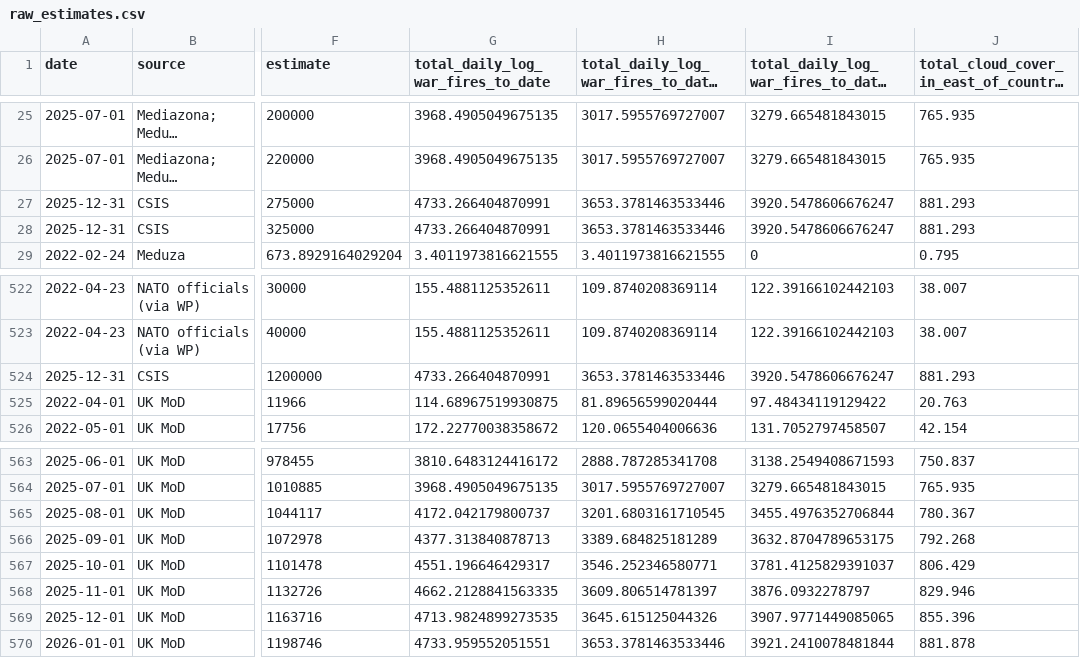
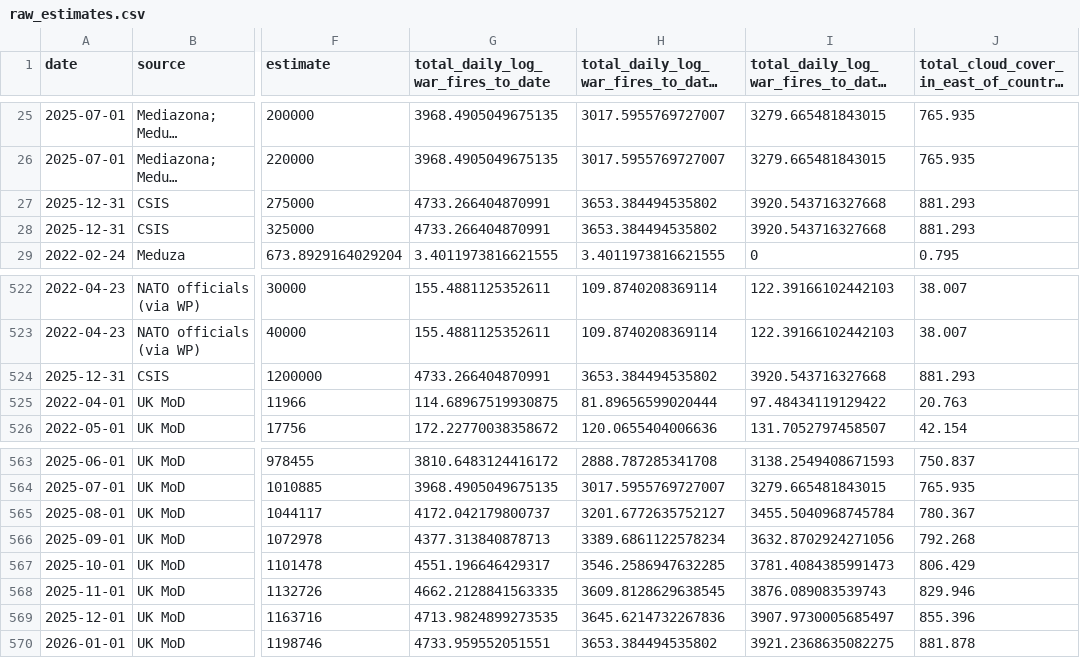
Before and after one commit to TheEconomist/the-economist-ukraine-war-dead-and-wounded-estimates, a CSV file: output-data/tracker/raw_estimates.csv, drawn as a sheet; only a part is shown, gaps mark what is left out; long unchanged cells end in …; the diff names each change by its address in the sheet, - before the commit and + after, or states it on an @@ line.

```diff
--- a/output-data/tracker/raw_estimates.csv
+++ b/output-data/tracker/raw_estimates.csv
-H27:H28: 3653.3781463533446
+H27:H28: 3653.384494535802
-I27:I28: 3920.5478606676247
+I27:I28: 3920.543716327668
-H524: 3653.3781463533446
+H524: 3653.384494535802
-I524: 3920.5478606676247
+I524: 3920.543716327668
-H565: 3201.6803161710545
+H565: 3201.6772635752127
-I565: 3455.4976352706844
+I565: 3455.5040968745784
-H566: 3389.684825181289
+H566: 3389.6861122578234
-I566: 3632.8704789653175
+I566: 3632.8702924271056
-H567: 3546.252346580771
+H567: 3546.2586947632285
-I567: 3781.4125829391037
+I567: 3781.4084385991473
-H568: 3609.806514781397
+H568: 3609.8128629638545
-I568: 3876.0932278797
+I568: 3876.089083539743
-H569: 3645.615125044326
+H569: 3645.6214732267836
-I569: 3907.9771449085065
+I569: 3907.9730005685497
-H570: 3653.3781463533446
+H570: 3653.384494535802
-I570: 3921.2410078481844
+I570: 3921.2368635082275
```
Also changed, not shown: output-data/tracker/meta-estimate-casualties.csv, output-data/tracker/meta-estimate-deaths.csv, 2 other files.
